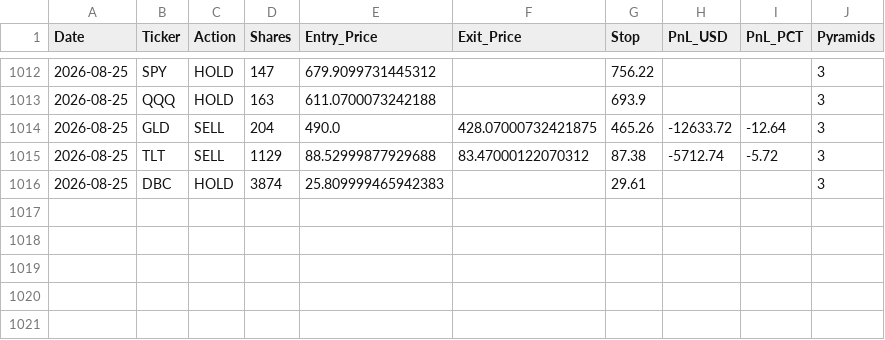
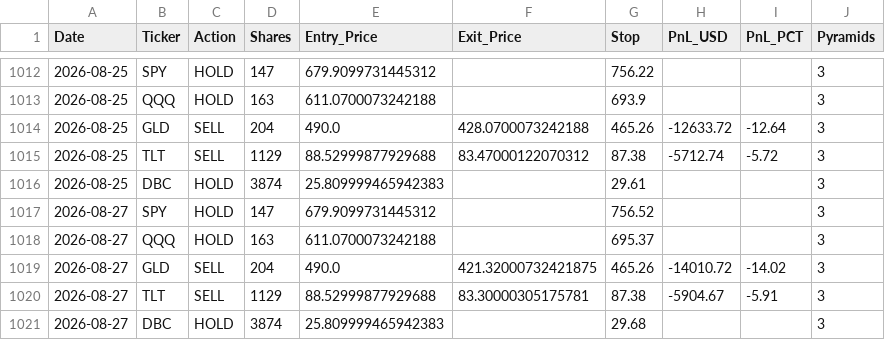
Before and after one commit to pollcerny-sudo/multi-etf-live-signals, a CSV file: multi_etf_trades.csv, drawn as a sheet; only a part is shown, gaps mark what is left out.

```diff
--- a/multi_etf_trades.csv
+++ b/multi_etf_trades.csv
@@ -1013,4 +1013,9 @@ Date,Ticker,Action,Shares,Entry_Price,Exit_Price,Stop,PnL_USD,PnL_PCT,Pyramids
 2026-08-25,QQQ,HOLD,163,611.0700073242188,,693.9,,,3
-2026-08-25,GLD,SELL,204,490.0,428.07000732421875,465.26,-12633.72,-12.64,3
+2026-08-25,GLD,SELL,204,490.0,428.0700073242188,465.26,-12633.72,-12.64,3
 2026-08-25,TLT,SELL,1129,88.52999877929688,83.47000122070312,87.38,-5712.74,-5.72,3
 2026-08-25,DBC,HOLD,3874,25.809999465942383,,29.61,,,3
+2026-08-27,SPY,HOLD,147,679.9099731445312,,756.52,,,3
+2026-08-27,QQQ,HOLD,163,611.0700073242188,,695.37,,,3
+2026-08-27,GLD,SELL,204,490.0,421.32000732421875,465.26,-14010.72,-14.02,3
+2026-08-27,TLT,SELL,1129,88.52999877929688,83.30000305175781,87.38,-5904.67,-5.91,3
+2026-08-27,DBC,HOLD,3874,25.809999465942383,,29.68,,,3
```
